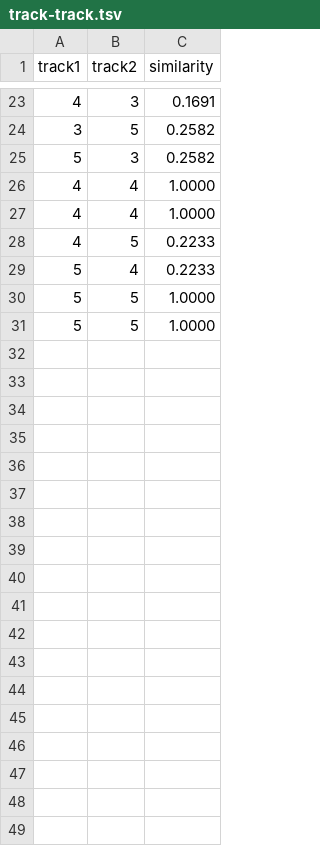
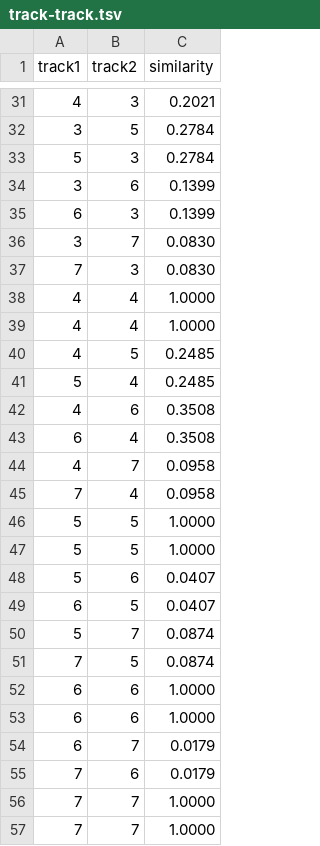
Before and after one commit to karen-wang/448b-final-project, a TSV file: cs448b/final_project/web3/track-track.tsv, drawn as a sheet; only a part is shown, gaps mark what is left out; the diff covers the shown part only.

```diff
--- a/cs448b/final_project/web3/track-track.tsv
+++ b/cs448b/final_project/web3/track-track.tsv
@@ -23,9 +31,27 @@ track1	track2	similarity
-4	3	0.1691
-3	5	0.2582
-5	3	0.2582
+4	3	0.2021
+3	5	0.2784
+5	3	0.2784
+3	6	0.1399
+6	3	0.1399
+3	7	0.0830
+7	3	0.0830
 4	4	1.0000
 4	4	1.0000
-4	5	0.2233
-5	4	0.2233
+4	5	0.2485
+5	4	0.2485
+4	6	0.3508
+6	4	0.3508
+4	7	0.0958
+7	4	0.0958
 5	5	1.0000
 5	5	1.0000
+5	6	0.0407
+6	5	0.0407
+5	7	0.0874
+7	5	0.0874
+6	6	1.0000
+6	6	1.0000
+6	7	0.0179
+7	6	0.0179
+7	7	1.0000
+7	7	1.0000
```
Also changed, not shown: 8 added rows and 15 edited cells elsewhere in this file, 1 other file.
